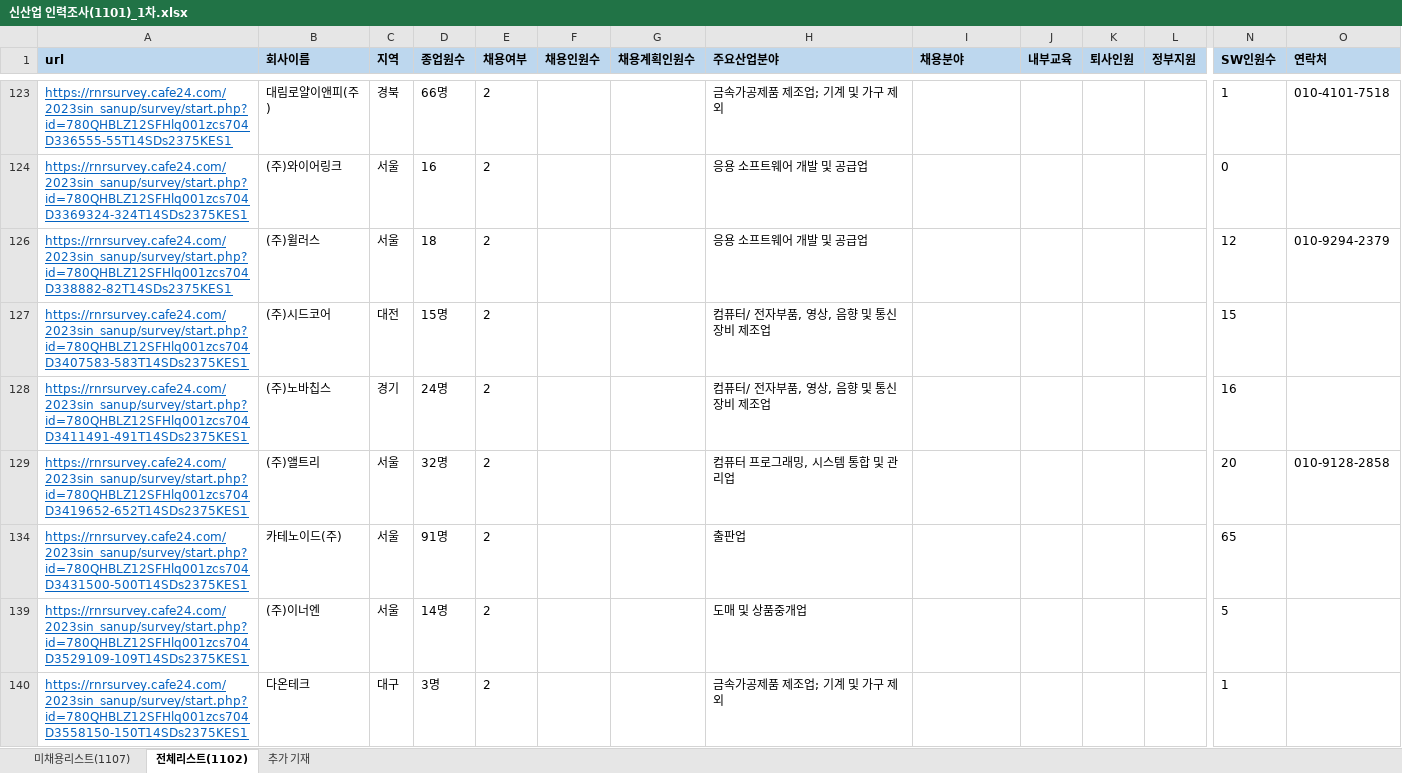
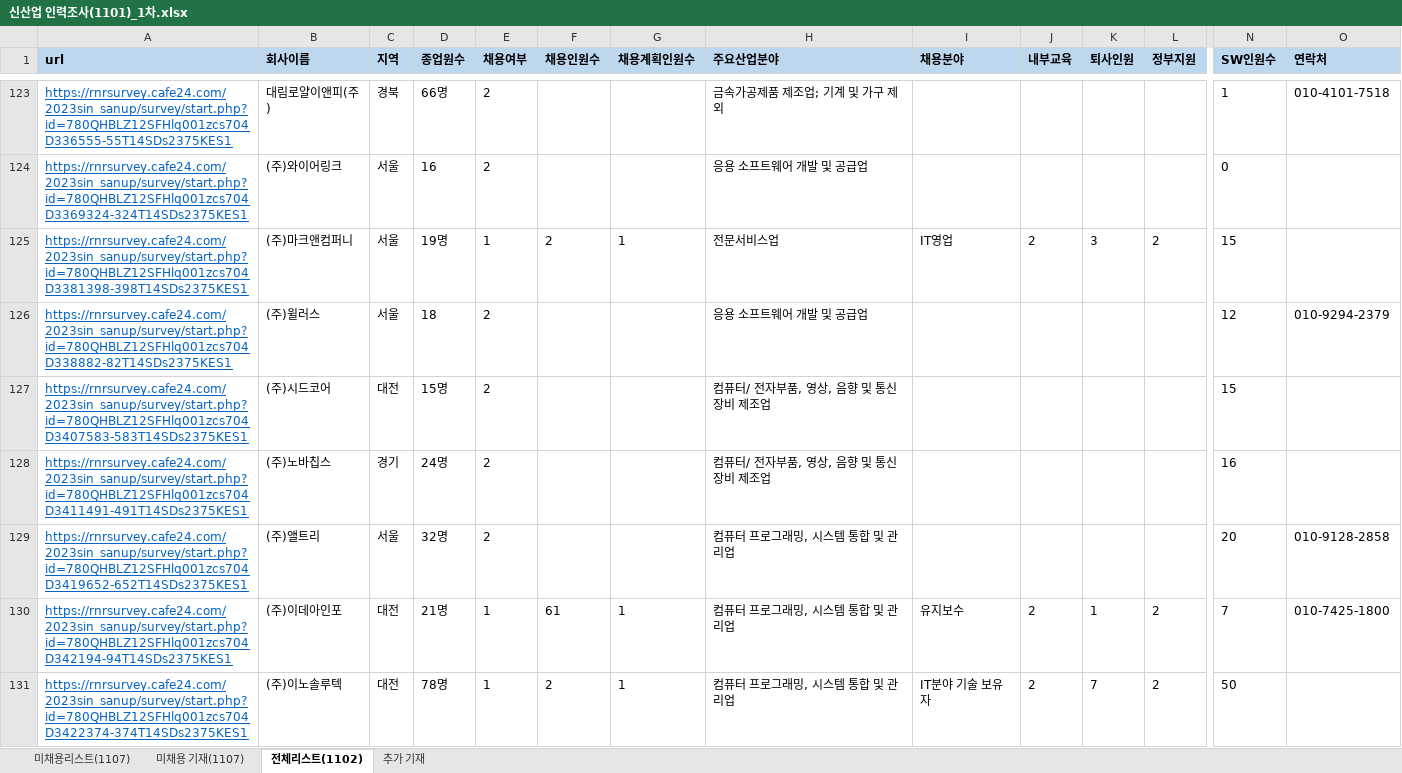
Before and after one commit to yms06034/rm1_site_macro, an Excel workbook: 신산업 인력조사(1101)_1차.xlsx, sheet 전체리스트(1102), drawn as a sheet; only a part is shown, gaps mark what is left out; the shorter side is filled out with more unchanged rows; values as stored, in another font and other column widths than the file's, no borders; rows hold the shown columns only; the diff covers the shown part only; the diff names each change by its address in the sheet, - before the commit and + after, or states it on an @@ line.

```diff
--- a/신산업 인력조사(1101)_1차.xlsx (sheet 전체리스트(1102))
+++ b/신산업 인력조사(1101)_1차.xlsx (sheet 전체리스트(1102))
+sheet tab: 미채용 기재(1107)
@@ row 125 unhidden: https://rnrsurvey.cafe24.com/2023sin_sanup/survey/start.php?id=780QHBLZ12SFHlq001zcs704D3381398-398T14SDs2375KES1 | (주)마크앤컴퍼니 | 서울 | 19명 | 1 | 2 | 1 | 전문서비스업 | IT영업 | 2 | 3 | 2 | 15 @@
@@ row 130 unhidden: https://rnrsurvey.cafe24.com/2023sin_sanup/survey/start.php?id=780QHBLZ12SFHlq001zcs704D342194-94T14SDs2375KES1 | (주)이데아인포 | 대전 | 21명 | 1 | 61 | 1 | 컴퓨터 프로그래밍, 시스템 통합 및 관리업 | 유지보수 | 2 | 1 | 2 | 7 | 010-7425-1800 @@
@@ row 131 unhidden: https://rnrsurvey.cafe24.com/2023sin_sanup/survey/start.php?id=780QHBLZ12SFHlq001zcs704D3422374-374T14SDs2375KES1 | (주)이노솔루텍 | 대전 | 78명 | 1 | 2 | 1 | 컴퓨터 프로그래밍, 시스템 통합 및 관리업 | IT분야 기술 보유자 | 2 | 7 | 2 | 50 @@
```
Also changed, not shown: 127 hidden or unhidden rows elsewhere in this sheet, sheet 미채용리스트(1107), 16 other files.
